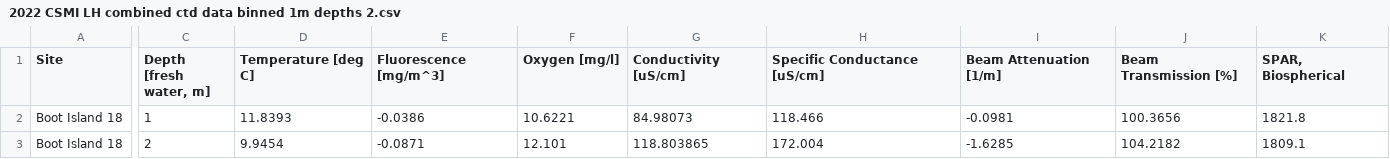
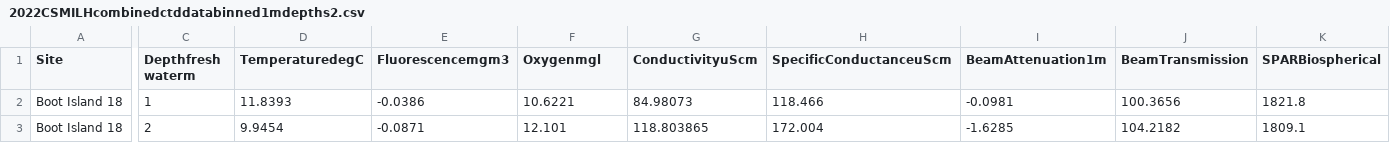
Before and after one commit to celarson/CSMIHuRon2022, a CSV file: 2022CSMILHcombinedctddatabinned1mdepths2.csv (was 2022 CSMI LH combined ctd data binned 1m depths 2.csv), drawn as a sheet; only a part is shown, gaps mark what is left out; the diff covers the shown part only; the diff names each change by its address in the sheet, - before the commit and + after, or states it on an @@ line.

```diff
--- a/2022 CSMI LH combined ctd data binned 1m depths 2.csv
+++ b/2022CSMILHcombinedctddatabinned1mdepths2.csv
-C1: Depth [fresh water, m]
+C1: Depthfresh waterm
-D1: Temperature [deg C]
+D1: TemperaturedegC
-E1: Fluorescence [mg/m^3]
+E1: Fluorescencemgm3
-F1: Oxygen [mg/l]
+F1: Oxygenmgl
-G1: Conductivity [uS/cm]
+G1: ConductivityuScm
-H1: Specific Conductance [uS/cm]
+H1: SpecificConductanceuScm
-I1: Beam Attenuation [1/m]
+I1: BeamAttenuation1m
-J1: Beam Transmission [%]
+J1: BeamTransmission
-K1: SPAR, Biospherical
+K1: SPARBiospherical
```
Also changed, not shown: 13 edited cells elsewhere in this file, 1 other file.
